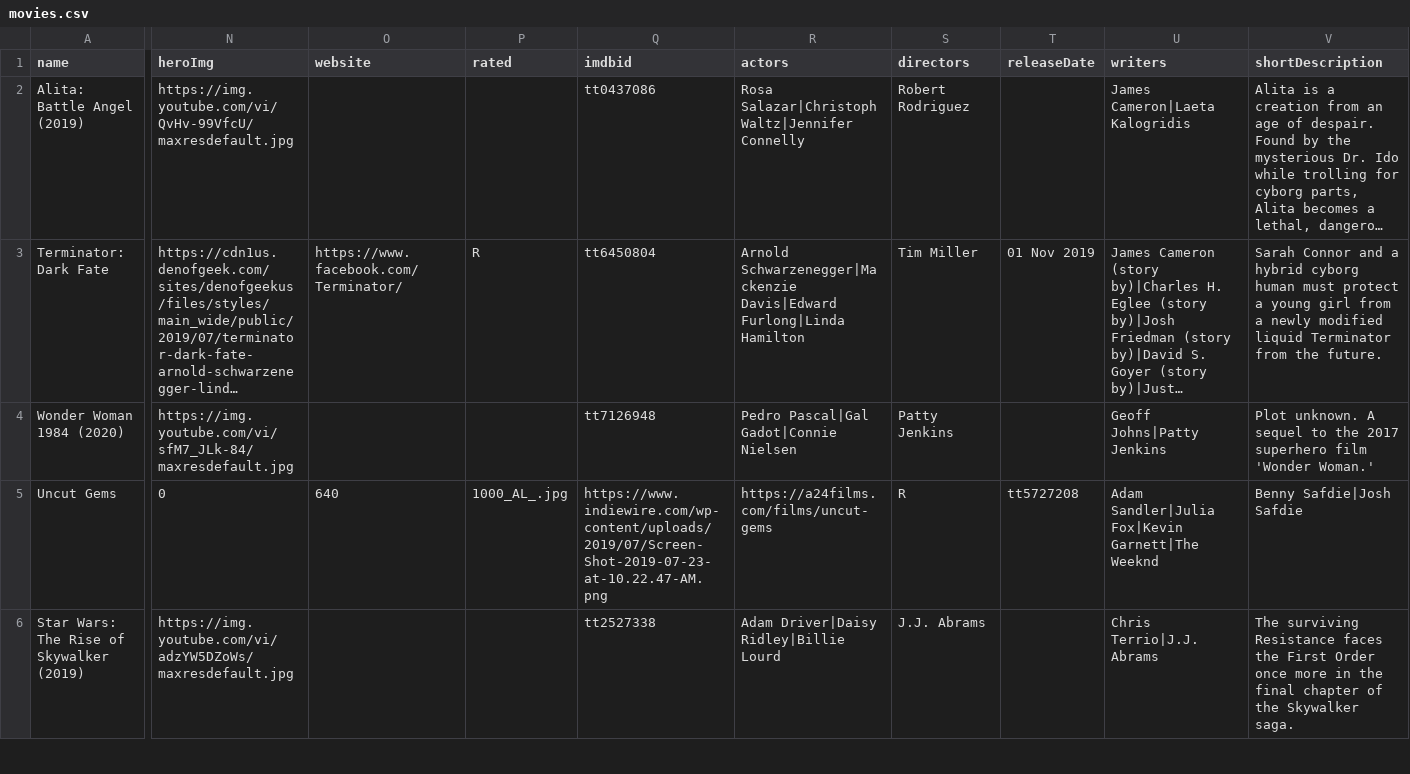
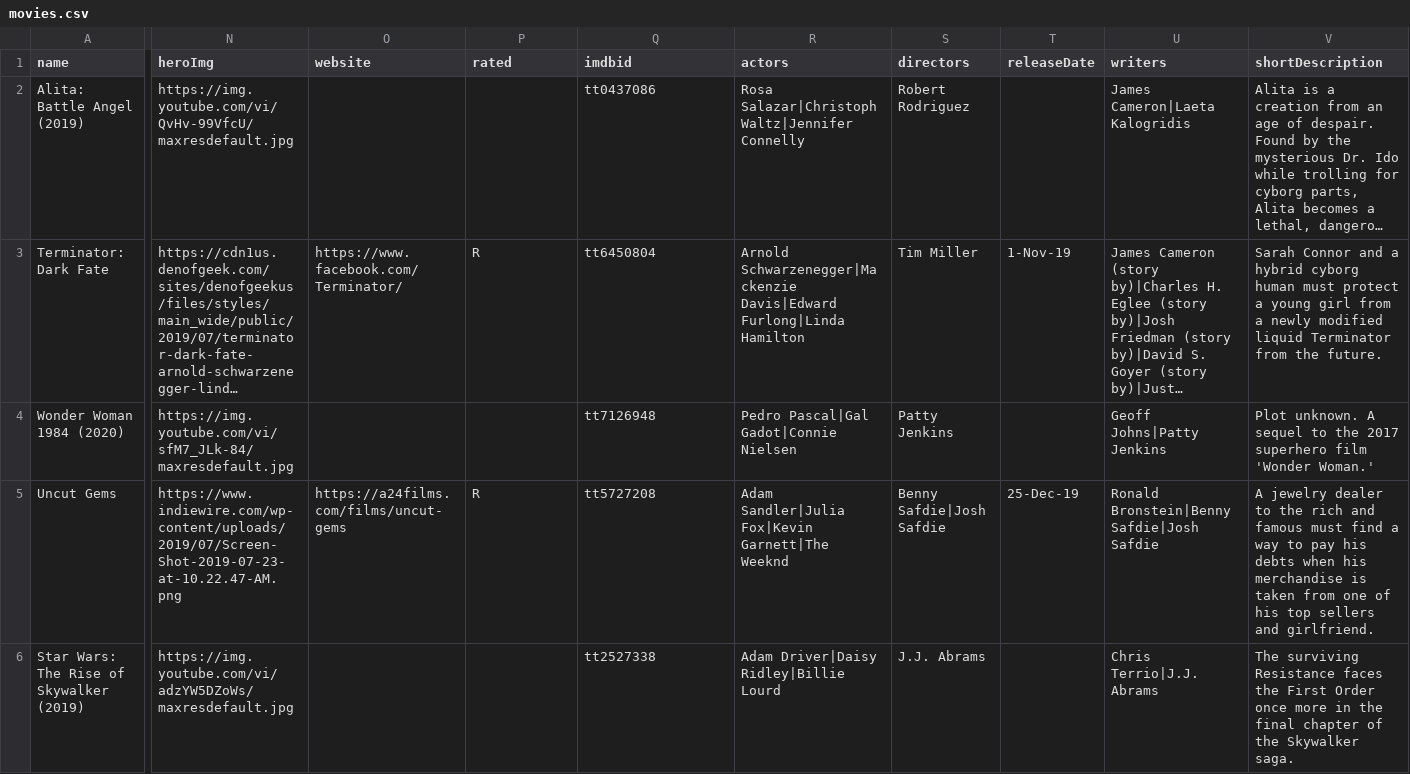
Before and after one commit to luxfi/cex, a CSV file: assets/tempData/movies.csv, drawn as a sheet; only a part is shown, gaps mark what is left out; long unchanged cells end in …; the diff covers the shown part only; the diff names each change by its address in the sheet, - before the commit and + after, or states it on an @@ line.

Commit message:
Update content

```diff
--- a/assets/tempData/movies.csv
+++ b/assets/tempData/movies.csv
-T3 (releaseDate): 01 Nov 2019
+T3 (releaseDate): 1-Nov-19
-N5 (heroImg): 0
+N5 (heroImg): https://www.indiewire.com/wp-content/uploads/2019/07/Screen-Shot-2019-07-23-at-10.22.47-AM.png
-O5 (website): 640
+O5 (website): https://a24films.com/films/uncut-gems
-P5 (rated): 1000_AL_.jpg
+P5 (rated): R
-Q5 (imdbid): https://www.indiewire.com/wp-content/uploads/2019/07/Screen-Shot-2019-07-23-at-10.22.47-AM.png
+Q5 (imdbid): tt5727208
-R5 (actors): https://a24films.com/films/uncut-gems
+R5 (actors): Adam Sandler|Julia Fox|Kevin Garnett|The Weeknd
-S5 (directors): R
+S5 (directors): Benny Safdie|Josh Safdie
-T5 (releaseDate): tt5727208
+T5 (releaseDate): 25-Dec-19
-U5 (writers): Adam Sandler|Julia Fox|Kevin Garnett|The Weeknd
+U5 (writers): Ronald Bronstein|Benny Safdie|Josh Safdie
-V5 (shortDescription): Benny Safdie|Josh Safdie
+V5 (shortDescription): A jewelry dealer to the rich and famous must find a way to pay his debts when his merchandise is taken from one of his top sellers and girlfriend.
```
Also changed, not shown: 23 edited cells elsewhere in this file.
